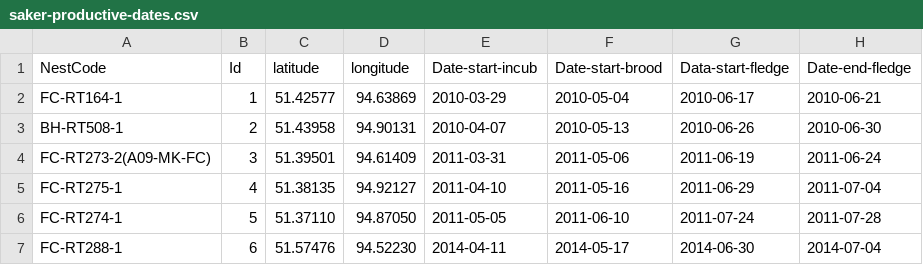
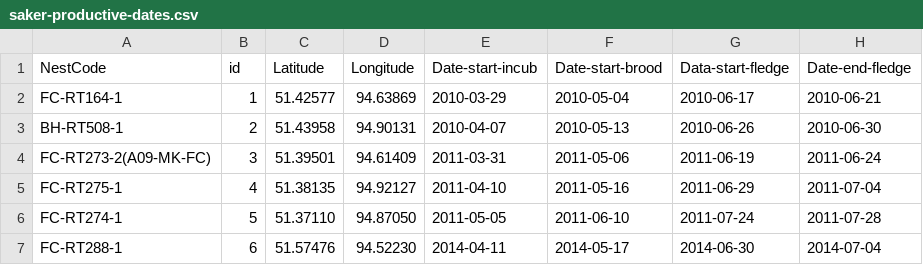
Before and after one commit to kiri-rin/rrrcn-nodejs, a CSV file: src/static/saker-productive-dates.csv, drawn as a sheet; only a part is shown.

```diff
--- a/src/static/saker-productive-dates.csv
+++ b/src/static/saker-productive-dates.csv
@@ -1,2 +1,2 @@
-NestCode;Id;latitude;longitude;Date-start-incub;Date-start-brood;Data-start-fledge;Date-end-fledge
+NestCode;id;Latitude;Longitude;Date-start-incub;Date-start-brood;Data-start-fledge;Date-end-fledge
 FC-RT164-1;1;51.42577;94.63869;2010-03-29;2010-05-04;2010-06-17;2010-06-21
```
Also changed, not shown: 24 other files.
